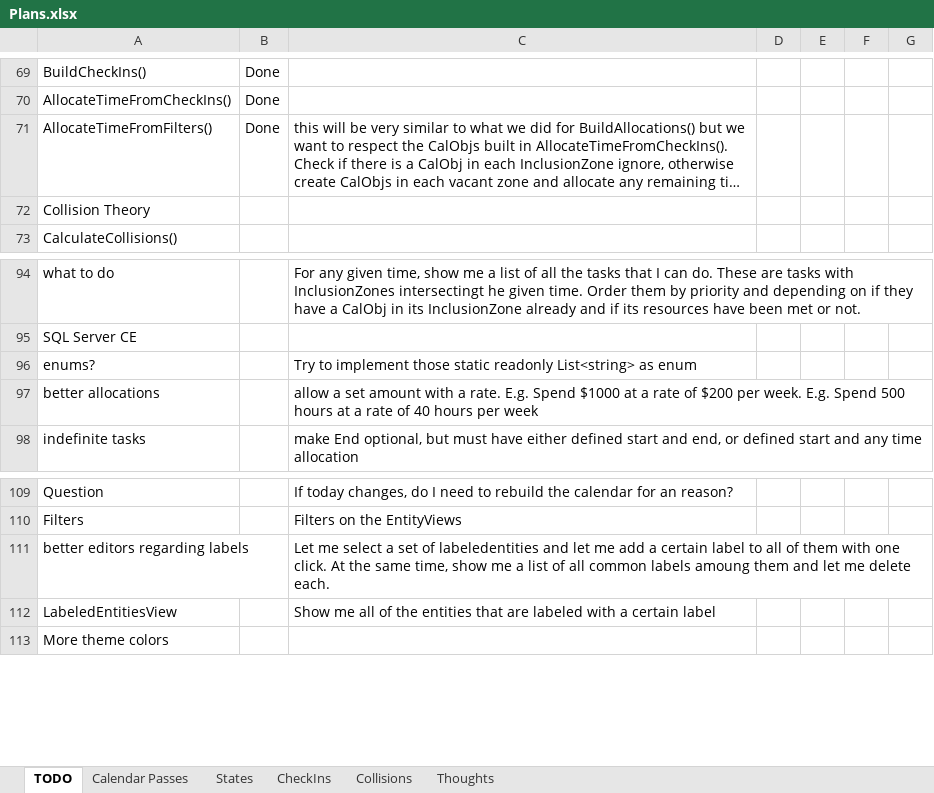
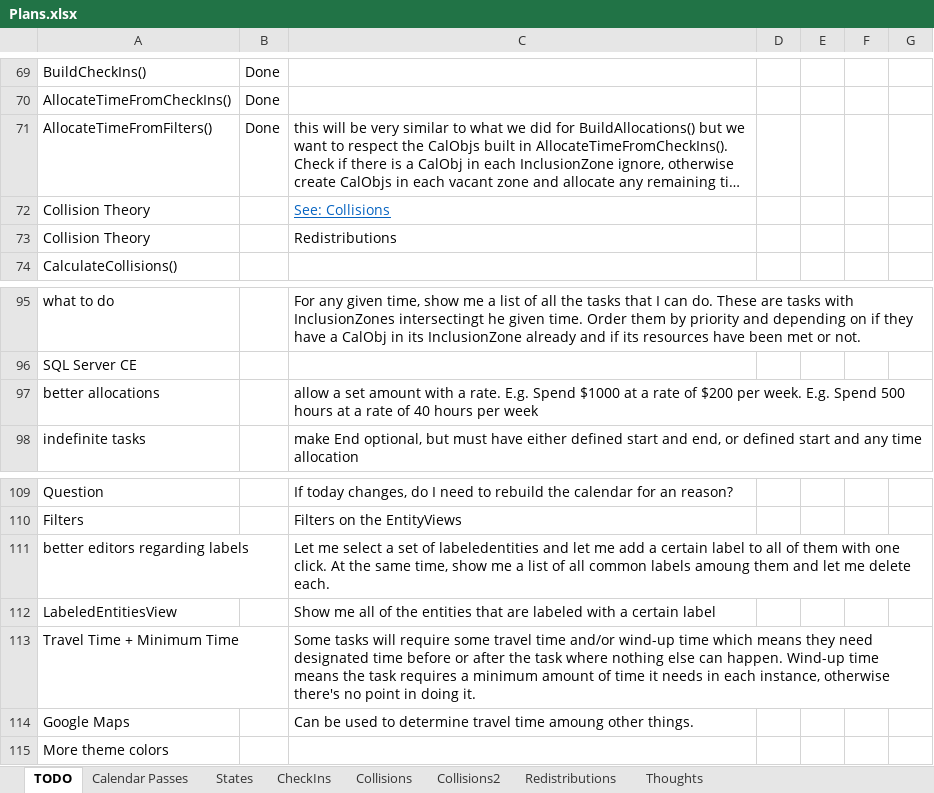
Before and after one commit to NuCode1497/TimekeeperWPF, an Excel workbook: Plans.xlsx, sheet TODO, drawn as a sheet; only a part is shown, gaps mark what is left out; long unchanged cells end in …; values as stored, in another font and other column widths than the file's, no borders; conditional formats and table styles not drawn; removed rows and columns are numbered as before the commit, all else as after; the diff names each change by its address in the sheet, - before the commit and + after, or states it on an @@ line.

Commit message:
theory

```diff
--- a/Plans.xlsx (sheet TODO)
+++ b/Plans.xlsx (sheet TODO)
+sheet tab: Collisions2
+sheet tab: Redistributions
-C72: (empty)
+C72: See: Collisions
+row 73: Collision Theory |  | Redistributions
-row 96: enums? |  | Try to implement those static readonly List<string> as enum
+row 113: Travel Time + Minimum Time |  | Some tasks will require some travel time and/or wind-up time which means they need designated time before or after the task where nothing else can happen. Wind-up time means the task requires a minimum amount of time it needs in each instance, otherwise there's no point in doing it.
+row 114: Google Maps |  | Can be used to determine travel time amoung other things.
```
Also changed, not shown: sheet Collisions, sheet Calendar Passes, 2 other files.
